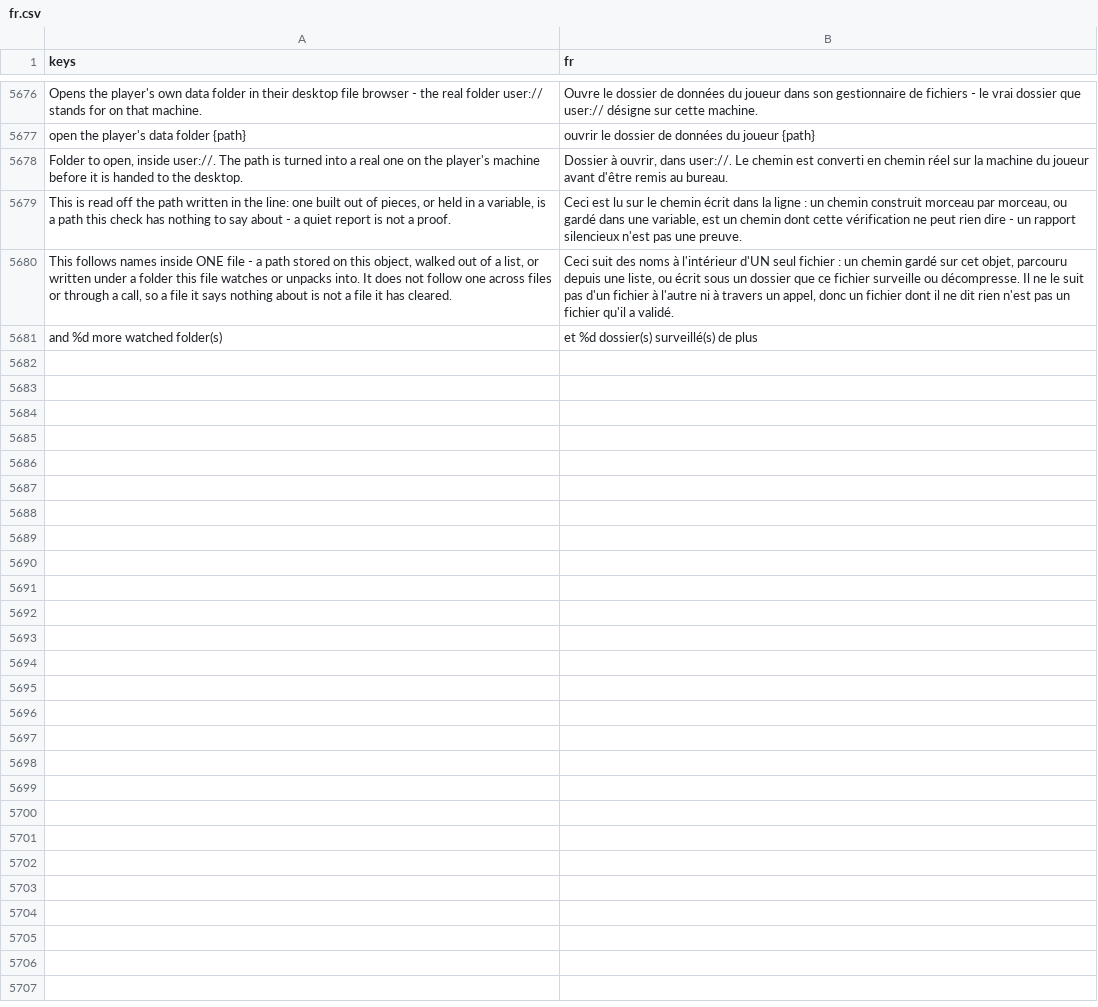
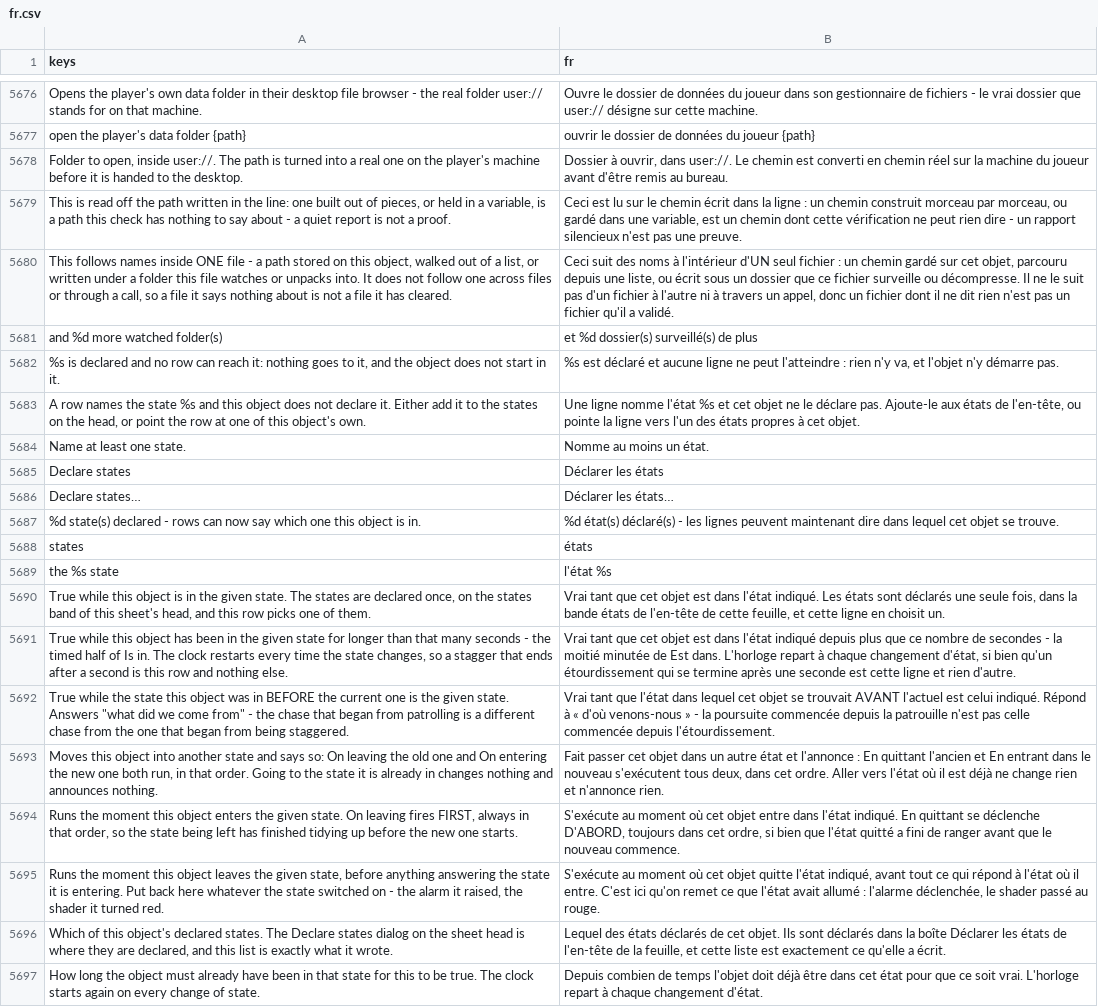
Before and after one commit to SalmanShhh/Godot-EventSheet-Visual-Scripting, a CSV file: addons/eventsheet/translations/fr.csv, drawn as a sheet; only a part is shown, gaps mark what is left out.

```diff
--- a/addons/eventsheet/translations/fr.csv
+++ b/addons/eventsheet/translations/fr.csv
@@ -5705 +5705,17 @@ open the player's data folder {path},ouvrir le dossier de données du joueur {pa
 and %d more watched folder(s),et %d dossier(s) surveillé(s) de plus
+"%s is declared and no row can reach it: nothing goes to it, and the object does not start in it.","%s est déclaré et aucune ligne ne peut l'atteindre : rien n'y va, et l'objet n'y démarre pas."
+"A row names the state %s and this object does not declare it. Either add it to the states on the head, or point the row at one of this object's own.","Une ligne nomme l'état %s et cet objet ne le déclare pas. Ajoute-le aux états de l'en-tête, ou pointe la ligne vers l'un des états propres à cet objet."
+Name at least one state.,Nomme au moins un état.
+Declare states,Déclarer les états
+Declare states…,Déclarer les états…
+%d state(s) declared - rows can now say which one this object is in.,%d état(s) déclaré(s) - les lignes peuvent maintenant dire dans lequel cet objet se trouve.
+states,états
+the %s state,l'état %s
+"True while this object is in the given state. The states are declared once, on the states band of this sheet's head, and this row picks one of them.","Vrai tant que cet objet est dans l'état indiqué. Les états sont déclarés une seule fois, dans la bande états de l'en-tête de cette feuille, et cette ligne en choisit un."
+"True while this object has been in the given state for longer than that many seconds - the timed half of Is in. The clock restarts every time the state changes, so a stagger that ends after a second is this row and nothing else.","Vrai tant que cet objet est dans l'état indiqué depuis plus que ce nombre de secondes - la moitié minutée de Est dans. L'horloge repart à chaque changement d'état, si bien qu'un étourdissement qui se termine après une seconde est cette ligne et rien d'autre."
+"True while the state this object was in BEFORE the current one is the given state. Answers ""what did we come from"" - the chase that began from patrolling is a different chase from the one that began from being staggered.",Vrai tant que l'état dans lequel cet objet se trouvait AVANT l'actuel est celui indiqué. Répond à « d'où venons-nous » - la poursuite commencée depuis la patrouille n'est pas celle commencée depuis l'étourdissement.
+"Moves this object into another state and says so: On leaving the old one and On entering the new one both run, in that order. Going to the state it is already in changes nothing and announces nothing.","Fait passer cet objet dans un autre état et l'annonce : En quittant l'ancien et En entrant dans le nouveau s'exécutent tous deux, dans cet ordre. Aller vers l'état où il est déjà ne change rien et n'annonce rien."
+"Runs the moment this object enters the given state. On leaving fires FIRST, always in that order, so the state being left has finished tidying up before the new one starts.","S'exécute au moment où cet objet entre dans l'état indiqué. En quittant se déclenche D'ABORD, toujours dans cet ordre, si bien que l'état quitté a fini de ranger avant que le nouveau commence."
+"Runs the moment this object leaves the given state, before anything answering the state it is entering. Put back here whatever the state switched on - the alarm it raised, the shader it turned red.","S'exécute au moment où cet objet quitte l'état indiqué, avant tout ce qui répond à l'état où il entre. C'est ici qu'on remet ce que l'état avait allumé : l'alarme déclenchée, le shader passé au rouge."
+"Which of this object's declared states. The Declare states dialog on the sheet head is where they are declared, and this list is exactly what it wrote.","Lequel des états déclarés de cet objet. Ils sont déclarés dans la boîte Déclarer les états de l'en-tête de la feuille, et cette liste est exactement ce qu'elle a écrit."
+How long the object must already have been in that state for this to be true. The clock starts again on every change of state.,Depuis combien de temps l'objet doit déjà être dans cet état pour que ce soit vrai. L'horloge repart à chaque changement d'état.
```
Also changed, not shown: addons/eventsheet/translations/de.csv, addons/eventsheet/translations/it.csv, 33 other files.
